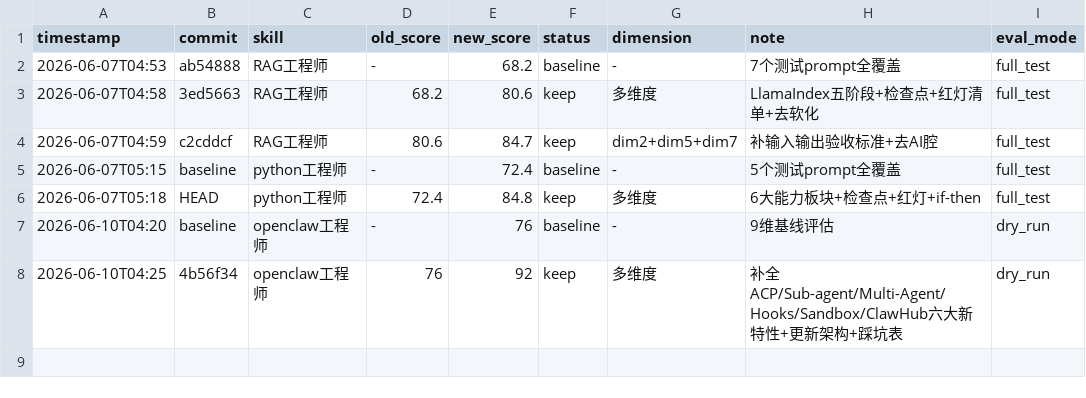
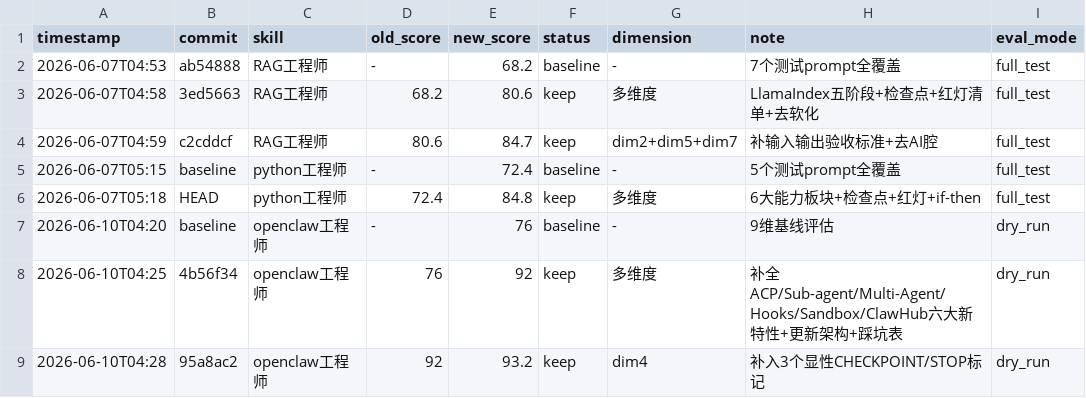
Before and after one commit to kkoo888/long, a TSV file: .claude/skills/darwin-skill/results.tsv, drawn as a sheet.

```diff
--- a/.claude/skills/darwin-skill/results.tsv
+++ b/.claude/skills/darwin-skill/results.tsv
@@ -8 +8,2 @@ timestamp	commit	skill	old_score	new_score	status	dimension	note	eval_mode
 2026-06-10T04:25	4b56f34	openclaw工程师	76	92	keep	多维度	补全ACP/Sub-agent/Multi-Agent/Hooks/Sandbox/ClawHub六大新特性+更新架构+踩坑表	dry_run
+2026-06-10T04:28	95a8ac2	openclaw工程师	92	93.2	keep	dim4	补入3个显性CHECKPOINT/STOP标记	dry_run
```
Also changed, not shown: 5 other files.
